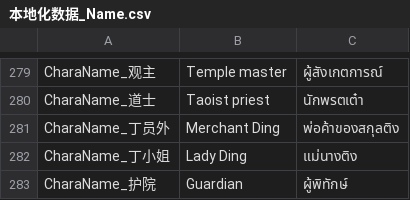
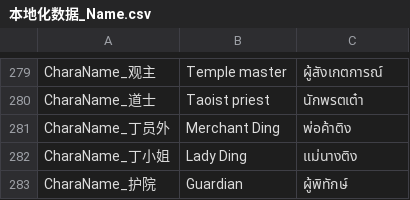
Before and after one commit to 1ookilo/WulinSH-TH, a CSV file: WulinPy/GenerateCSVtoXSLX/csv_input/本地化数据_Name.csv, drawn as a sheet; only a part is shown, gaps mark what is left out.

```diff
--- a/WulinPy/GenerateCSVtoXSLX/csv_input/本地化数据_Name.csv
+++ b/WulinPy/GenerateCSVtoXSLX/csv_input/本地化数据_Name.csv
@@ -280,3 +280,3 @@ CharaName_观主,Temple master,ผู้สังเกตการณ์
 CharaName_道士,Taoist priest,นักพรตเต๋า
-CharaName_丁员外,Merchant Ding,พ่อค้าของสกุลติง
+CharaName_丁员外,Merchant Ding,พ่อค้าติง
 CharaName_丁小姐,Lady Ding,แม่นางติง
```
Also changed, not shown: WulinPy/GenerateCSVtoXSLX/csv_input/本地化数据_DLC1_角色名_NoCode_zc.csv, WulinPy/GenerateCSVtoXSLX/csv_input/本地化数据_交互自动生成.csv, 3 other files.
